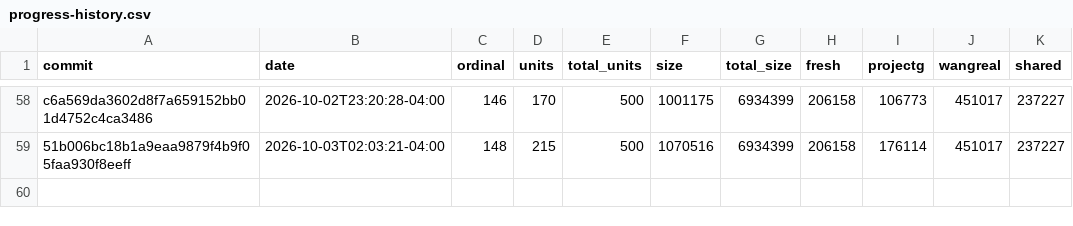
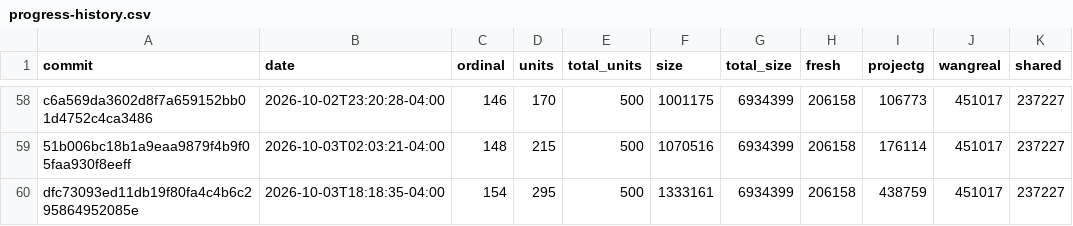
Before and after one commit to luismk/rebang, a CSV file: docs/progress-history.csv, drawn as a sheet; only a part is shown, gaps mark what is left out.

```diff
--- a/docs/progress-history.csv
+++ b/docs/progress-history.csv
@@ -59 +59,2 @@ c6a569da3602d8f7a659152bb01d4752c4ca3486,2026-10-02T23:20:28-04:00,146,170,500,1
 51b006bc18b1a9eaa9879f4b9f05faa930f8eeff,2026-10-03T02:03:21-04:00,148,215,500,1070516,6934399,206158,176114,451017,237227
+dfc73093ed11db19f80fa4c4b6c295864952085e,2026-10-03T18:18:35-04:00,154,295,500,1333161,6934399,206158,438759,451017,237227
```
Also changed, not shown: 2 other files.
